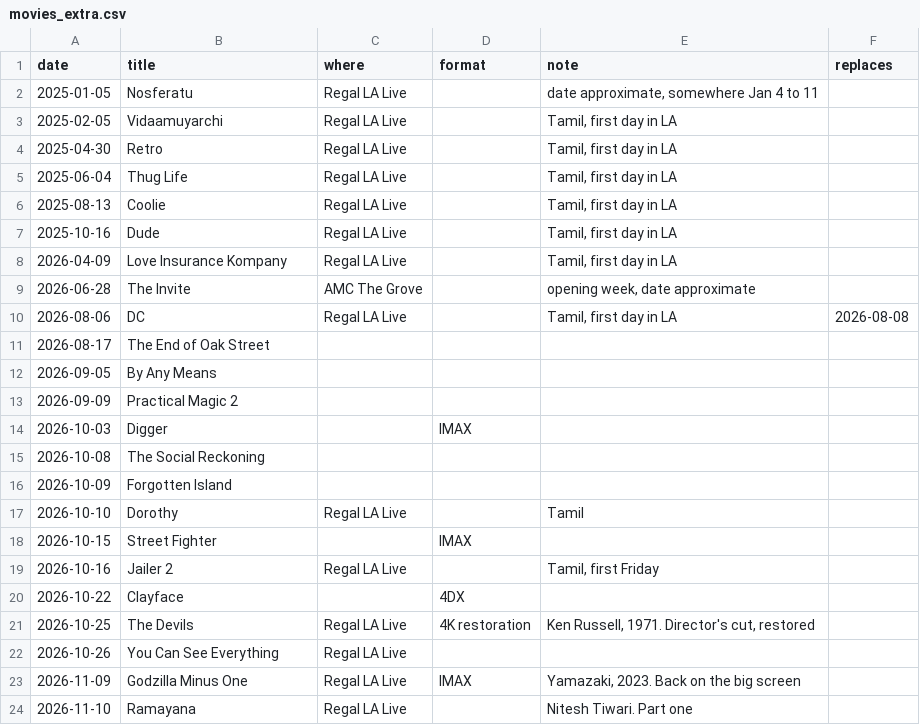
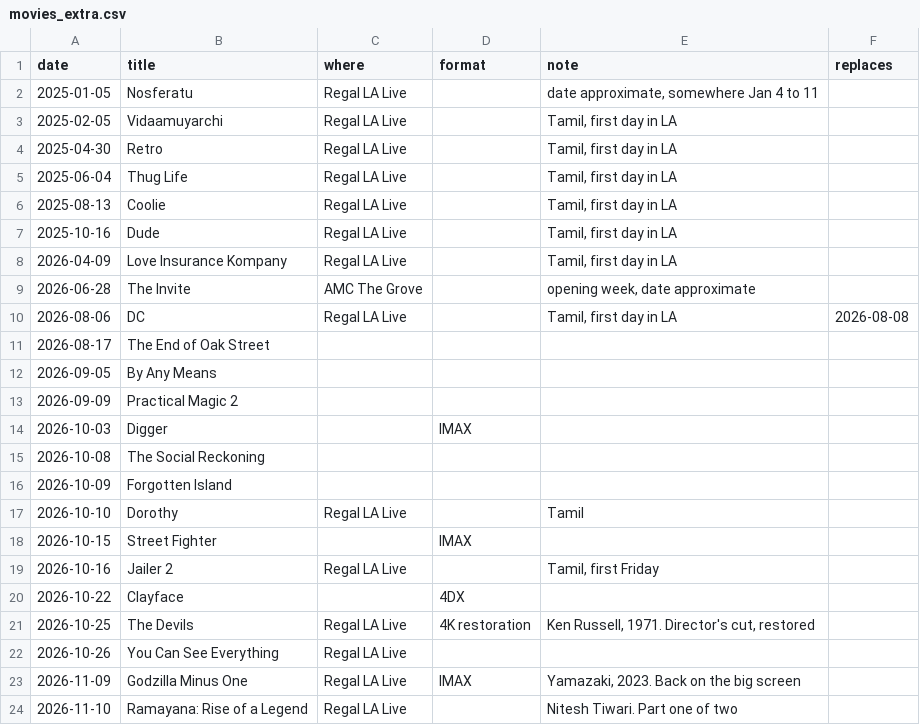
Before and after one commit to Michael-on-the-Microphone/Michael-on-the-Microphone, a CSV file: data/movies_extra.csv, drawn as a sheet.

```diff
--- a/data/movies_extra.csv
+++ b/data/movies_extra.csv
@@ -23,2 +23,2 @@ date,title,where,format,note,replaces
 2026-11-09,Godzilla Minus One,Regal LA Live,IMAX,"Yamazaki, 2023. Back on the big screen",
-2026-11-10,Ramayana,Regal LA Live,,"Nitesh Tiwari. Part one",
+2026-11-10,Ramayana: Rise of a Legend,Regal LA Live,,"Nitesh Tiwari. Part one of two",
```
Also changed, not shown: 1 other file.
